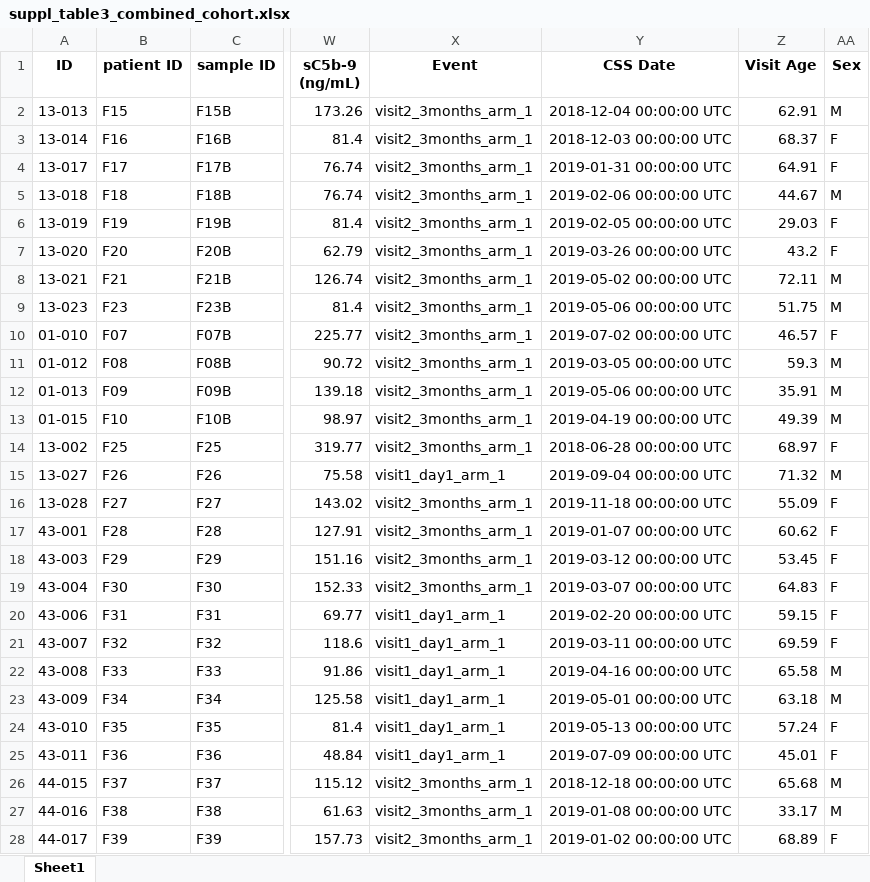
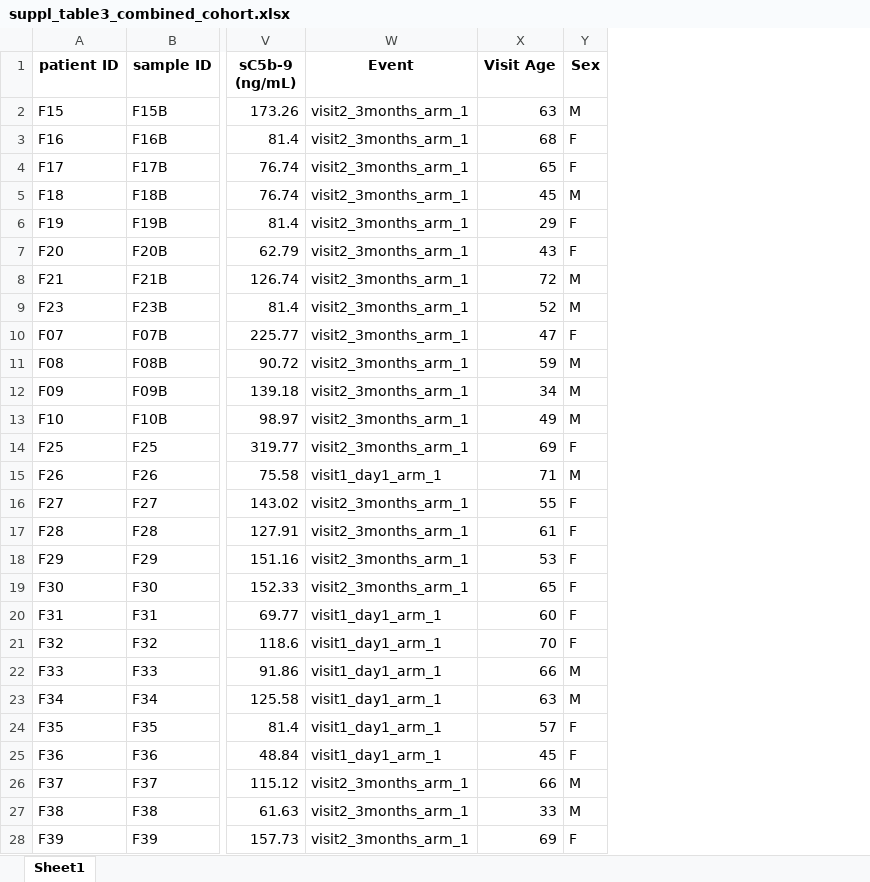
Before and after one commit to FredHutch/Wellstone_Plasma_Complement_in_FSHD, an Excel workbook: suppl_tables/suppl_table3_combined_cohort.xlsx, sheet Sheet1, drawn as a sheet; only a part is shown, gaps mark what is left out; values as stored, in another font and other column widths than the file's, no borders; removed rows and columns are numbered as before the commit, all else as after; the diff covers the shown part only; the diff names each change by its address in the sheet, - before the commit and + after, or states it on an @@ line.

```diff
--- a/suppl_tables/suppl_table3_combined_cohort.xlsx (sheet Sheet1)
+++ b/suppl_tables/suppl_table3_combined_cohort.xlsx (sheet Sheet1)
-column A (ID), rows 2-28: 13-013 | 13-014 | 13-017 | 13-018 | 13-019 | 13-020 | 13-021 | 13-023 | 01-010 | 01-012 | 01-013 | 01-015 | 13-002 | 13-027 | 13-028 | 43-001 | 43-003 | 43-004 | 43-006 | 43-007 | 43-008 | 43-009 | 43-010 | 43-011 | 44-015 | 44-016 | 44-017
-column Y (CSS Date), rows 2-28: 2018-12-04 00:00:00 UTC | 2018-12-03 00:00:00 UTC | 2019-01-31 00:00:00 UTC | 2019-02-06 00:00:00 UTC | 2019-02-05 00:00:00 UTC | 2019-03-26 00:00:00 UTC | 2019-05-02 00:00:00 UTC | 2019-05-06 00:00:00 UTC | 2019-07-02 00:00:00 UTC | 2019-03-05 00:00:00 UTC | 2019-05-06 00:00:00 UTC | 2019-04-19 00:00:00 UTC | 2018-06-28 00:00:00 UTC | 2019-09-04 00:00:00 UTC | 2019-11-18 00:00:00 UTC | 2019-01-07 00:00:00 UTC | 2019-03-12 00:00:00 UTC | 2019-03-07 00:00:00 UTC | 2019-02-20 00:00:00 UTC | 2019-03-11 00:00:00 UTC | 2019-04-16 00:00:00 UTC | 2019-05-01 00:00:00 UTC | 2019-05-13 00:00:00 UTC | 2019-07-09 00:00:00 UTC | 2018-12-18 00:00:00 UTC | 2019-01-08 00:00:00 UTC | 2019-01-02 00:00:00 UTC
-X2 (Visit Age): 62.91
+X2 (Visit Age): 63
-X3 (Visit Age): 68.37
+X3 (Visit Age): 68
-X4 (Visit Age): 64.91
+X4 (Visit Age): 65
-X5 (Visit Age): 44.67
+X5 (Visit Age): 45
-X6 (Visit Age): 29.03
+X6 (Visit Age): 29
-X7 (Visit Age): 43.2
+X7 (Visit Age): 43
-X8 (Visit Age): 72.11
+X8 (Visit Age): 72
-X9 (Visit Age): 51.75
+X9 (Visit Age): 52
-X10 (Visit Age): 46.57
+X10 (Visit Age): 47
-X11 (Visit Age): 59.3
+X11 (Visit Age): 59
-X12 (Visit Age): 35.91
+X12 (Visit Age): 34
-X13 (Visit Age): 49.39
+X13 (Visit Age): 49
-X14 (Visit Age): 68.97
+X14 (Visit Age): 69
-X15 (Visit Age): 71.32
+X15 (Visit Age): 71
-X16 (Visit Age): 55.09
+X16 (Visit Age): 55
-X17 (Visit Age): 60.62
+X17 (Visit Age): 61
-X18 (Visit Age): 53.45
+X18 (Visit Age): 53
-X19 (Visit Age): 64.83
+X19 (Visit Age): 65
-X20 (Visit Age): 59.15
+X20 (Visit Age): 60
-X21 (Visit Age): 69.59
+X21 (Visit Age): 70
-X22 (Visit Age): 65.58
+X22 (Visit Age): 66
-X23 (Visit Age): 63.18
+X23 (Visit Age): 63
-X24 (Visit Age): 57.24
+X24 (Visit Age): 57
-X25 (Visit Age): 45.01
+X25 (Visit Age): 45
-X26 (Visit Age): 65.68
+X26 (Visit Age): 66
-X27 (Visit Age): 33.17
+X27 (Visit Age): 33
-X28 (Visit Age): 68.89
+X28 (Visit Age): 69
```
Also changed, not shown: 24 edited cells elsewhere in this sheet, suppl_tables/suppl_table1_first_cohort_plasma1.xlsx, suppl_tables/suppl_table2_second_cohort_plasma1.xlsx, 2 other files.
